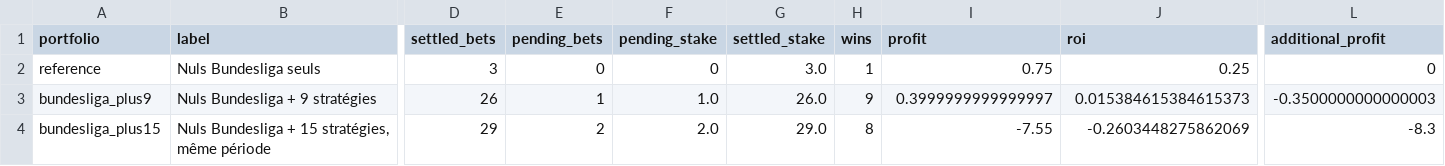
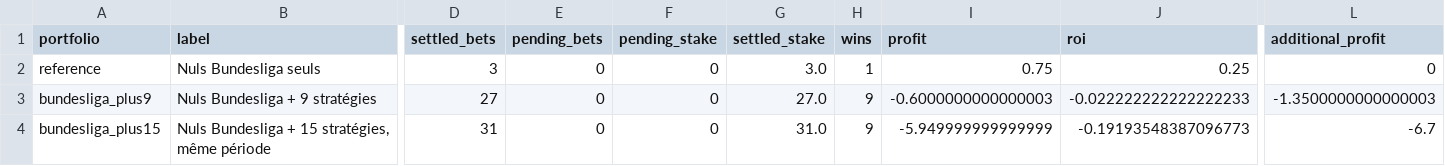
Before and after one commit to Mohamed-Ali-SOBHI/ScorePredict, a CSV file: comparison.csv, drawn as a sheet; only a part is shown, gaps mark what is left out; the diff names each change by its address in the sheet, - before the commit and + after, or states it on an @@ line.

```diff
--- a/comparison.csv
+++ b/comparison.csv
-D3 (settled_bets): 26
+D3 (settled_bets): 27
-E3 (pending_bets): 1
+E3 (pending_bets): 0
-F3 (pending_stake): 1.0
+F3 (pending_stake): 0
-G3 (settled_stake): 26.0
+G3 (settled_stake): 27.0
-I3 (profit): 0.3999999999999997
+I3 (profit): -0.6000000000000003
-J3 (roi): 0.015384615384615373
+J3 (roi): -0.022222222222222233
-L3 (additional_profit): -0.3500000000000003
+L3 (additional_profit): -1.3500000000000003
-D4 (settled_bets): 29
+D4 (settled_bets): 31
-E4 (pending_bets): 2
+E4 (pending_bets): 0
-F4 (pending_stake): 2.0
+F4 (pending_stake): 0
-G4 (settled_stake): 29.0
+G4 (settled_stake): 31.0
-H4 (wins): 8
+H4 (wins): 9
-I4 (profit): -7.55
+I4 (profit): -5.949999999999999
-J4 (roi): -0.2603448275862069
+J4 (roi): -0.19193548387096773
-L4 (additional_profit): -8.3
+L4 (additional_profit): -6.7
```
Also changed, not shown: tickets.csv, 7 other files.
